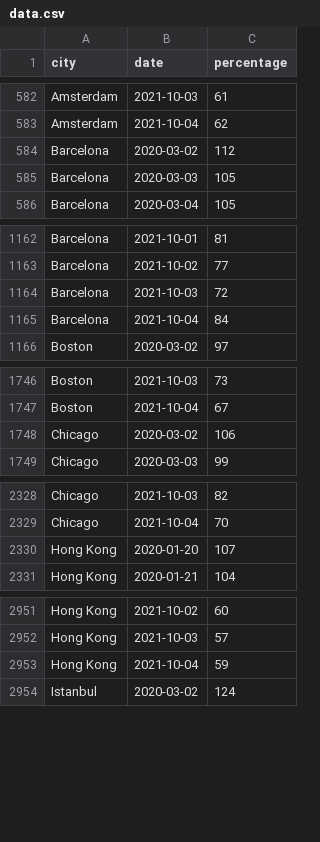
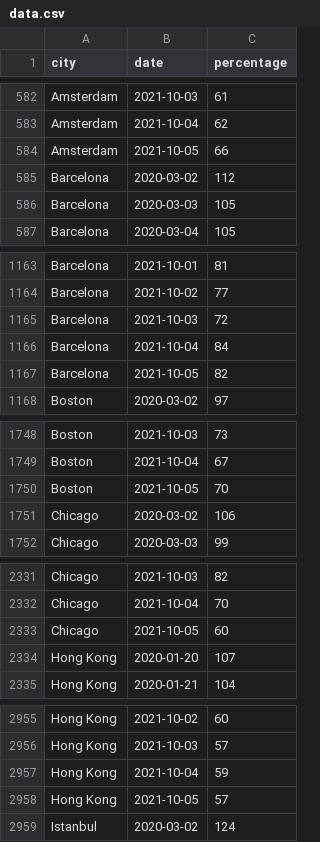
Before and after one commit to AntoineAugusti/citymapper-mobility-index, a CSV file: data.csv, drawn as a sheet; only a part is shown, gaps mark what is left out; the diff covers the shown part only; the diff names each change by its address in the sheet, - before the commit and + after, or states it on an @@ line.

```diff
--- a/data.csv
+++ b/data.csv
+row 584: Amsterdam | 2021-10-05 | 66
+row 1167: Barcelona | 2021-10-05 | 82
+row 1750: Boston | 2021-10-05 | 70
+row 2333: Chicago | 2021-10-05 | 60
+row 2958: Hong Kong | 2021-10-05 | 57
```
Also changed, not shown: 25 added rows elsewhere in this file, 1 other file.
